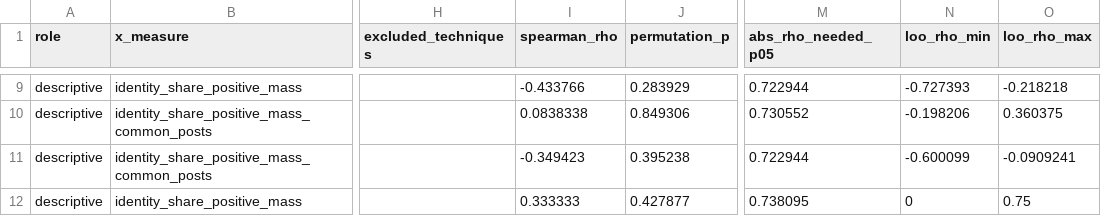
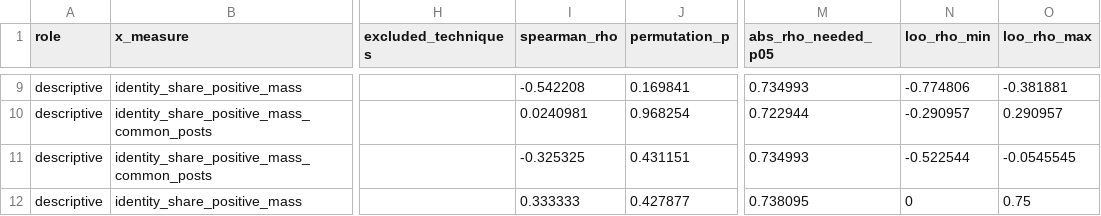
Before and after one commit to 73anthonyL/extremism_sentiment_analysis, a CSV file: results_summary/rq/rq2_rq4_relation.csv, drawn as a sheet; only a part is shown, gaps mark what is left out; the diff covers the shown part only; the diff names each change by its address in the sheet, - before the commit and + after, or states it on an @@ line.

```diff
--- a/results_summary/rq/rq2_rq4_relation.csv
+++ b/results_summary/rq/rq2_rq4_relation.csv
-I9 (spearman_rho): -0.433766
+I9 (spearman_rho): -0.542208
-J9 (permutation_p): 0.283929
+J9 (permutation_p): 0.169841
-M9 (abs_rho_needed_p05): 0.722944
+M9 (abs_rho_needed_p05): 0.734993
-N9 (loo_rho_min): -0.727393
+N9 (loo_rho_min): -0.774806
-O9 (loo_rho_max): -0.218218
+O9 (loo_rho_max): -0.381881
-I10 (spearman_rho): 0.0838338
+I10 (spearman_rho): 0.0240981
-J10 (permutation_p): 0.849306
+J10 (permutation_p): 0.968254
-M10 (abs_rho_needed_p05): 0.730552
+M10 (abs_rho_needed_p05): 0.722944
-N10 (loo_rho_min): -0.198206
+N10 (loo_rho_min): -0.290957
-O10 (loo_rho_max): 0.360375
+O10 (loo_rho_max): 0.290957
-I11 (spearman_rho): -0.349423
+I11 (spearman_rho): -0.325325
-J11 (permutation_p): 0.395238
+J11 (permutation_p): 0.431151
-M11 (abs_rho_needed_p05): 0.722944
+M11 (abs_rho_needed_p05): 0.734993
-N11 (loo_rho_min): -0.600099
+N11 (loo_rho_min): -0.522544
-O11 (loo_rho_max): -0.0909241
+O11 (loo_rho_max): -0.0545545
```
Also changed, not shown: 30 edited cells elsewhere in this file, results_summary/rq/rq2_rq4_relation_inputs.csv.
